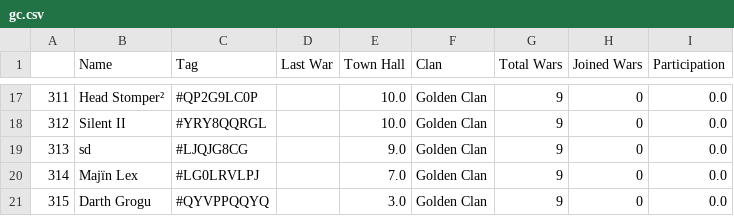
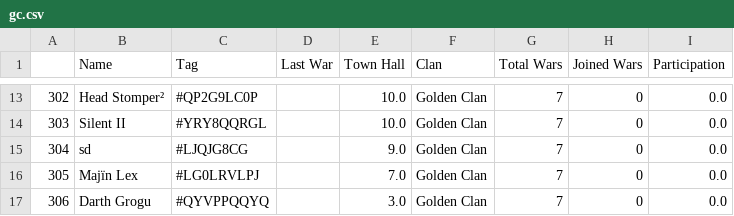
Before and after one commit to BeyondBoy1/WookieForce, a CSV file: Clash Activity/gc.csv, drawn as a sheet; only a part is shown, gaps mark what is left out; the diff covers the shown part only.

```diff
--- a/Clash Activity/gc.csv
+++ b/Clash Activity/gc.csv
@@ -17,5 +13,5 @@
-311,Head Stomper²,#QP2G9LC0P,,10.0,Golden Clan,9,0,0.0
-312,Silent II,#YRY8QQRGL,,10.0,Golden Clan,9,0,0.0
-313,sd,#LJQJG8CG,,9.0,Golden Clan,9,0,0.0
-314,Majïn Lex,#LG0LRVLPJ,,7.0,Golden Clan,9,0,0.0
-315,Darth Grogu,#QYVPPQQYQ,,3.0,Golden Clan,9,0,0.0
+302,Head Stomper²,#QP2G9LC0P,,10.0,Golden Clan,7,0,0.0
+303,Silent II,#YRY8QQRGL,,10.0,Golden Clan,7,0,0.0
+304,sd,#LJQJG8CG,,9.0,Golden Clan,7,0,0.0
+305,Majïn Lex,#LG0LRVLPJ,,7.0,Golden Clan,7,0,0.0
+306,Darth Grogu,#QYVPPQQYQ,,3.0,Golden Clan,7,0,0.0
```
Also changed, not shown: 3 added rows, 7 removed rows and 25 edited cells elsewhere in this file, Clash Activity/dm.csv, Clash Activity/lm.csv, 3 other files.
